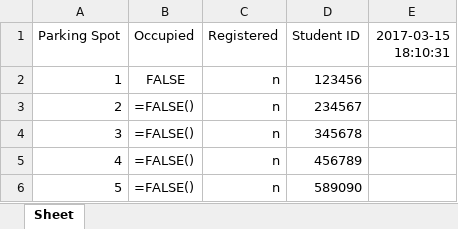
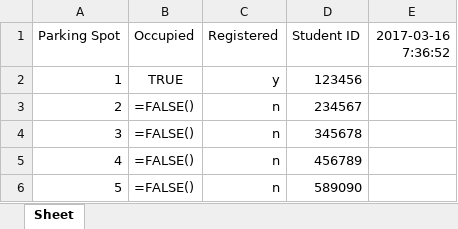
Before and after one commit to morrisq/C-RFID_KQN, an Excel workbook: parking_lot.xlsx, sheet Sheet, drawn as a sheet; only a part is shown; values as stored, in another font and other column widths than the file's, no borders; formulas without a stored value are shown as written; the diff names each change by its address in the sheet, - before the commit and + after, or states it on an @@ line.

Commit message:
Read.py [Connected, reader active]

```diff
--- a/parking_lot.xlsx (sheet Sheet)
+++ b/parking_lot.xlsx (sheet Sheet)
-E1: 2017-03-15 18:10:31
+E1: 2017-03-16 7:36:52
-B2 (Occupied): FALSE
+B2 (Occupied): TRUE
-C2 (Registered): n
+C2 (Registered): y
```
